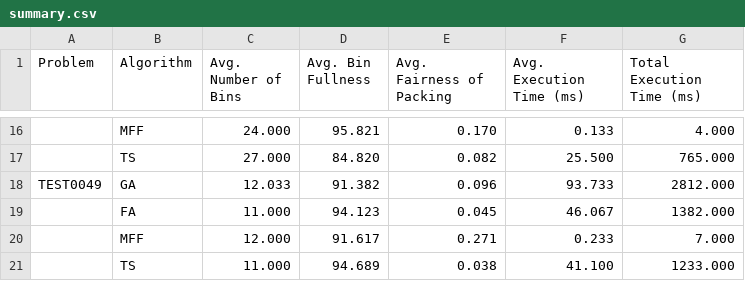
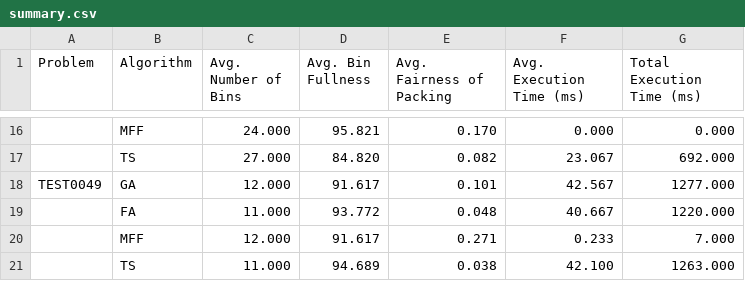
Before and after one commit to Cranbaerry/Bin-Packing-Problem, a CSV file: results/summary.csv, drawn as a sheet; only a part is shown, gaps mark what is left out; removed rows and columns are numbered as before the commit, all else as after; the diff covers the shown part only; the diff names each change by its address in the sheet, - before the commit and + after, or states it on an @@ line.

```diff
--- a/results/summary.csv
+++ b/results/summary.csv
-F16 (Avg. Execution Time (ms)): 0.133
+F16 (Avg. Execution Time (ms)): 0.000
-G16 (Total Execution Time (ms)): 4.000
+G16 (Total Execution Time (ms)): 0.000
-F17 (Avg. Execution Time (ms)): 25.500
+F17 (Avg. Execution Time (ms)): 23.067
-G17 (Total Execution Time (ms)): 765.000
+G17 (Total Execution Time (ms)): 692.000
-row 18: TEST0049 | GA | 12.033 | 91.382 | 0.096 | 93.733 | 2812.000
-row 19:  | FA | 11.000 | 94.123 | 0.045 | 46.067 | 1382.000
+row 18: TEST0049 | GA | 12.000 | 91.617 | 0.101 | 42.567 | 1277.000
+row 19:  | FA | 11.000 | 93.772 | 0.048 | 40.667 | 1220.000
-F21 (Avg. Execution Time (ms)): 41.100
+F21 (Avg. Execution Time (ms)): 42.100
-G21 (Total Execution Time (ms)): 1233.000
+G21 (Total Execution Time (ms)): 1263.000
```
Also changed, not shown: 7 added rows, 7 removed rows and 17 edited cells elsewhere in this file, results/iterations.csv, results/runtimes.csv, 2 other files.
